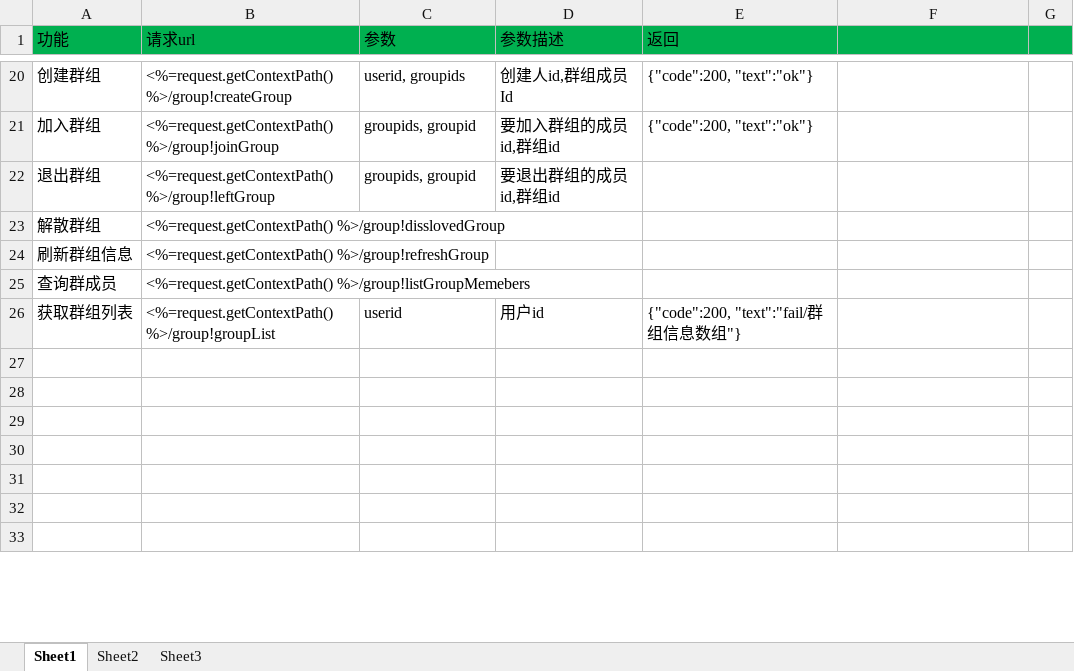
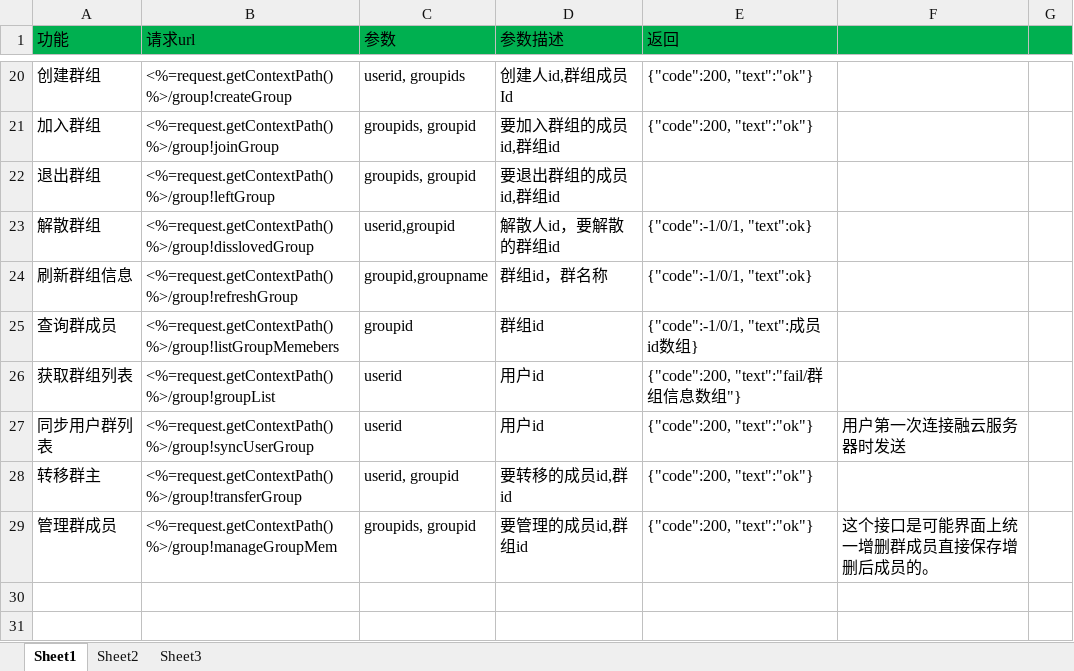
Before and after one commit to elementdavv/ims, an Excel workbook: sealtalk/doc/接口协议.xlsx, sheet Sheet1, drawn as a sheet; only a part is shown, gaps mark what is left out; the shorter side is filled out with more unchanged rows; values as stored, in another font and other column widths than the file's, no borders; the diff names each change by its address in the sheet, - before the commit and + after, or states it on an @@ line.

```diff
--- a/sealtalk/doc/接口协议.xlsx (sheet Sheet1)
+++ b/sealtalk/doc/接口协议.xlsx (sheet Sheet1)
-C23 (参数): (empty)
+C23 (参数): userid,groupid
-D23 (参数描述): (empty)
+D23 (参数描述): 解散人id，要解散的群组id
-E23:E24 (返回): (empty)
+E23:E24 (返回): {"code":-1/0/1, "text":ok}
-C24 (参数): (empty)
+C24 (参数): groupid,groupname
-D24 (参数描述): (empty)
+D24 (参数描述): 群组id，群名称
-C25 (参数): (empty)
+C25 (参数): groupid
-D25 (参数描述): (empty)
+D25 (参数描述): 群组id
-E25 (返回): (empty)
+E25 (返回): {"code":-1/0/1, "text":成员id数组}
-row 27: (empty)
+row 27: 同步用户群列表 | <%=request.getContextPath() %>/group!syncUserGroup | userid | 用户id | {"code":200, "text":"ok"} | 用户第一次连接融云服务器时发送
-row 28: (empty)
+row 28: 转移群主 | <%=request.getContextPath() %>/group!transferGroup | userid, groupid | 要转移的成员id,群id | {"code":200, "text":"ok"}
-row 29: (empty)
+row 29: 管理群成员 | <%=request.getContextPath() %>/group!manageGroupMem | groupids, groupid | 要管理的成员id,群组id | {"code":200, "text":"ok"} | 这个接口是可能界面上统一增删群成员直接保存增删后成员的。
```
